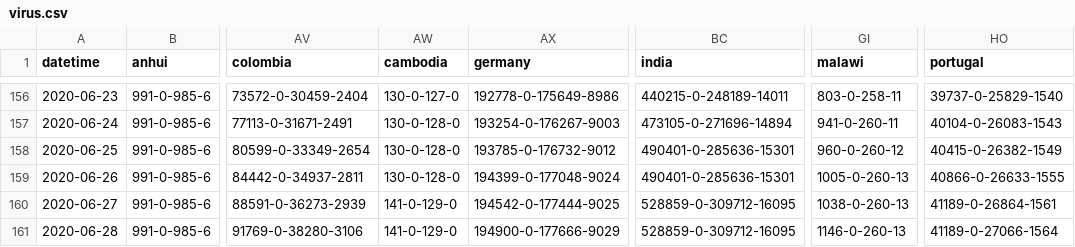
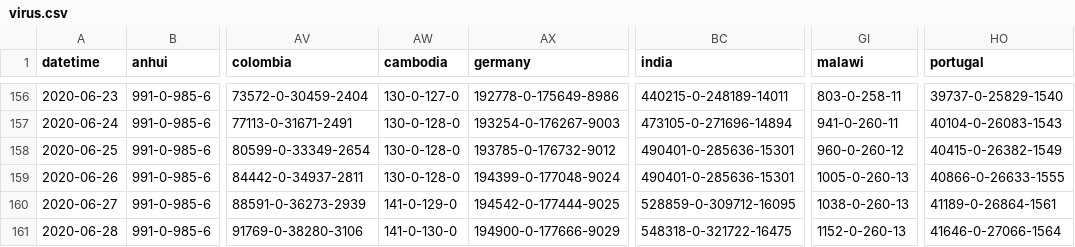
Before and after one commit to bkmgit/COVID-19map, a CSV file: data/virus.csv, drawn as a sheet; only a part is shown, gaps mark what is left out; the diff names each change by its address in the sheet, - before the commit and + after, or states it on an @@ line.

```diff
--- a/data/virus.csv
+++ b/data/virus.csv
-AW161 (cambodia): 141-0-129-0
+AW161 (cambodia): 141-0-130-0
-BC161 (india): 528859-0-309712-16095
+BC161 (india): 548318-0-321722-16475
-GI161 (malawi): 1146-0-260-13
+GI161 (malawi): 1152-0-260-13
-HO161 (portugal): 41189-0-27066-1564
+HO161 (portugal): 41646-0-27066-1564
```
